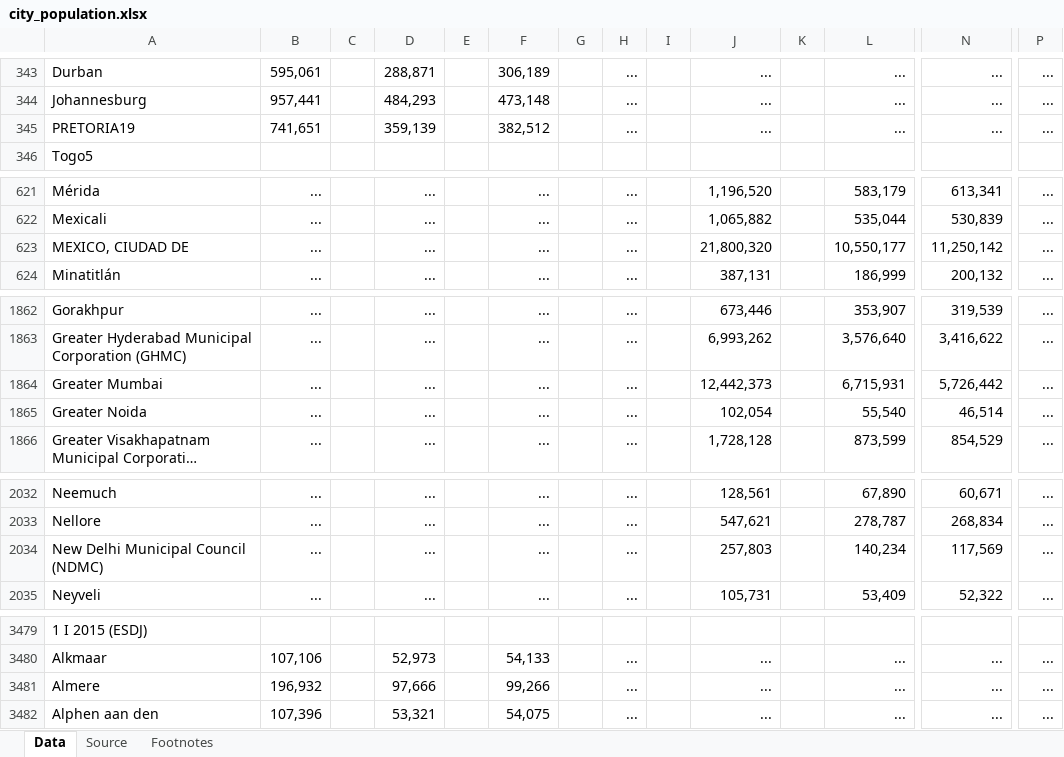
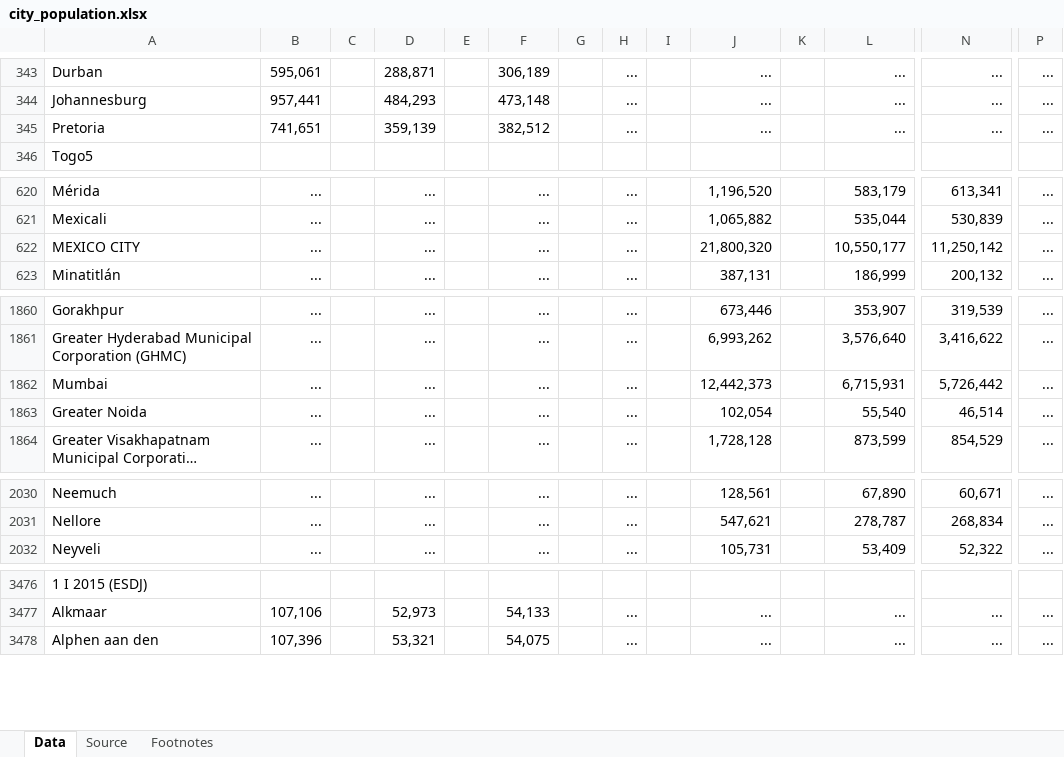
Before and after one commit to sjoshuam/travel_suggestions, an Excel workbook: A_Inputs/city_population.xlsx, sheet Data, drawn as a sheet; only a part is shown, gaps mark what is left out; long unchanged cells end in …; values as stored, in another font and other column widths than the file's, no borders; removed rows and columns are numbered as before the commit, all else as after; rows hold the shown columns only; the diff covers the shown part only; the diff names each change by its address in the sheet, - before the commit and + after, or states it on an @@ line.

```diff
--- a/A_Inputs/city_population.xlsx (sheet Data)
+++ b/A_Inputs/city_population.xlsx (sheet Data)
-A345: PRETORIA19
+A345: Pretoria
-A622: MEXICO, CIUDAD DE
+A622: MEXICO CITY
-A1862: Greater Mumbai
+A1862: Mumbai
-row 2034: New Delhi Municipal Council (NDMC) | ... |  | ... |  | ... |  | ... |  | 257,803 |  | 140,234 | 117,569 | ...
-row 3481: Almere | 196,932 |  | 97,666 |  | 99,266 |  | ... |  | ... |  | ... | ... | ...
```
Also changed, not shown: 6 removed rows and 9 edited cells elsewhere in this sheet, A_Inputs/world_heritage.xlsx, 17 other files.
